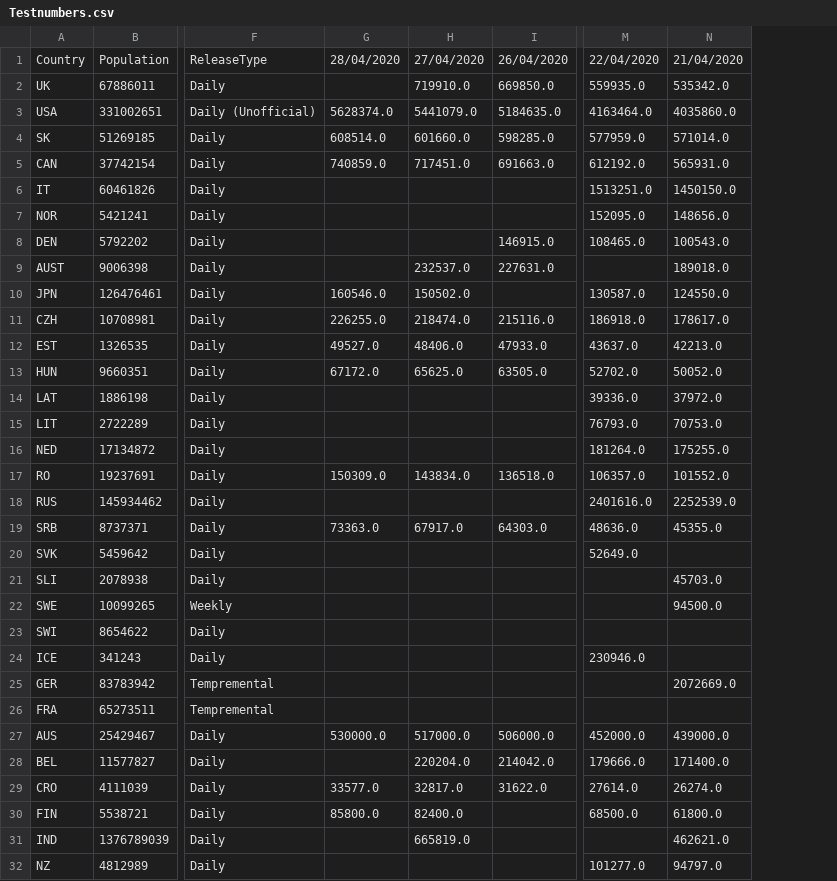
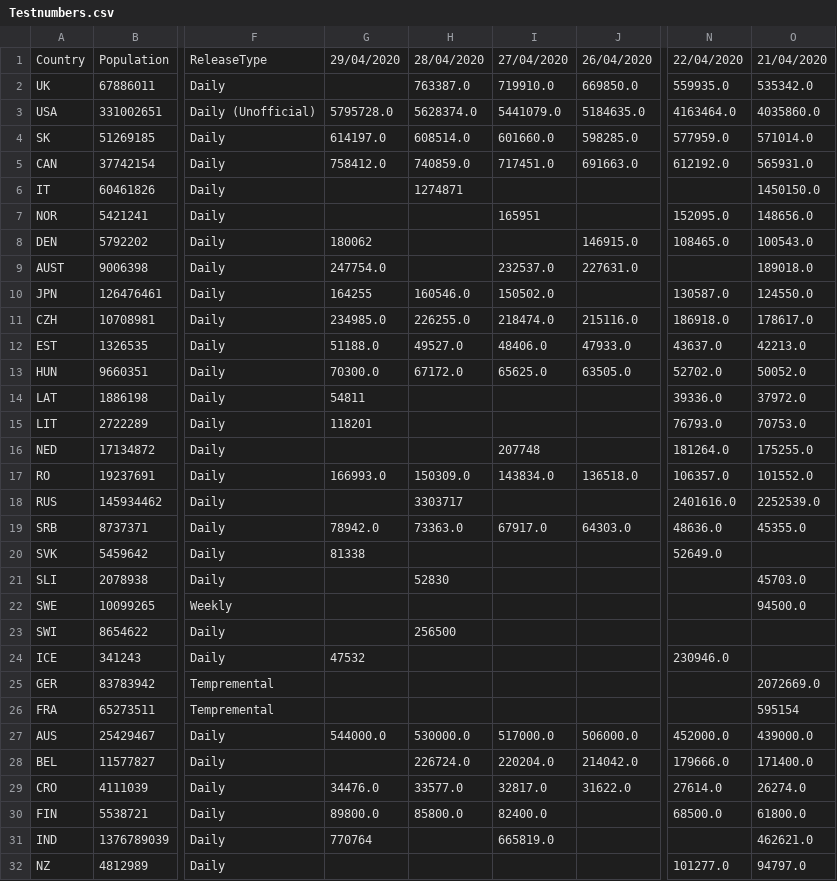
Before and after one commit to tomsaunders98/CovidTests, a CSV file: Testnumbers.csv, drawn as a sheet; only a part is shown, gaps mark what is left out; addresses are those after the commit; the diff names each change by its address in the sheet, - before the commit and + after, or states it on an @@ line.

```diff
--- a/Testnumbers.csv
+++ b/Testnumbers.csv
+column G, rows 1-31: 29/04/2020 |  | 5795728.0 | 614197.0 | 758412.0 |  |  | 180062 | 247754.0 | 164255 | 234985.0 | 51188.0 | 70300.0 | 54811 | 118201 |  | 166993.0 |  | 78942.0 | 81338 |  |  |  | 47532 |  |  | 544000.0 |  | 34476.0 | 89800.0 | 770764
-H2: (empty)
+H2: 763387.0
-H6: (empty)
+H6: 1274871
-N6: 1513251.0
+N6: (empty)
-I7: (empty)
+I7: 165951
-I16: (empty)
+I16: 207748
-H18: (empty)
+H18: 3303717
-H21: (empty)
+H21: 52830
-H23: (empty)
+H23: 256500
-O26: (empty)
+O26: 595154
-H28: (empty)
+H28: 226724.0
```
Also changed, not shown: 5 other files.
